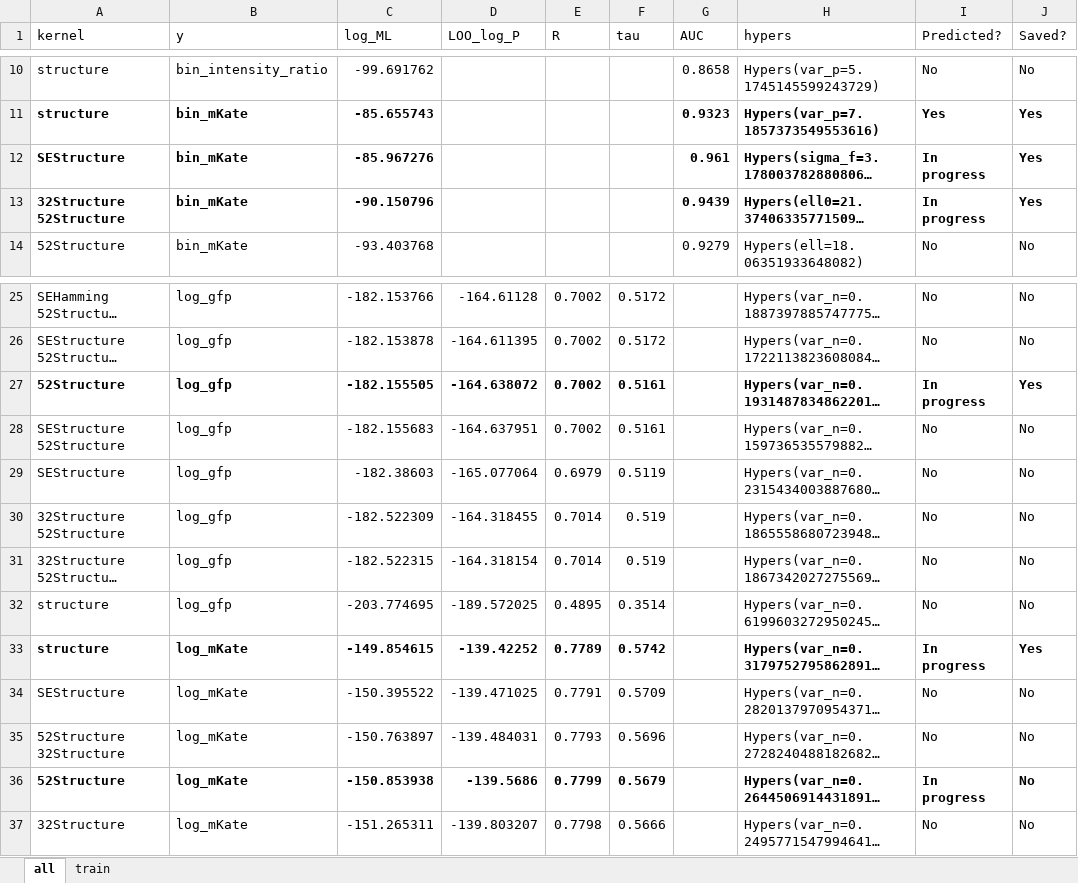
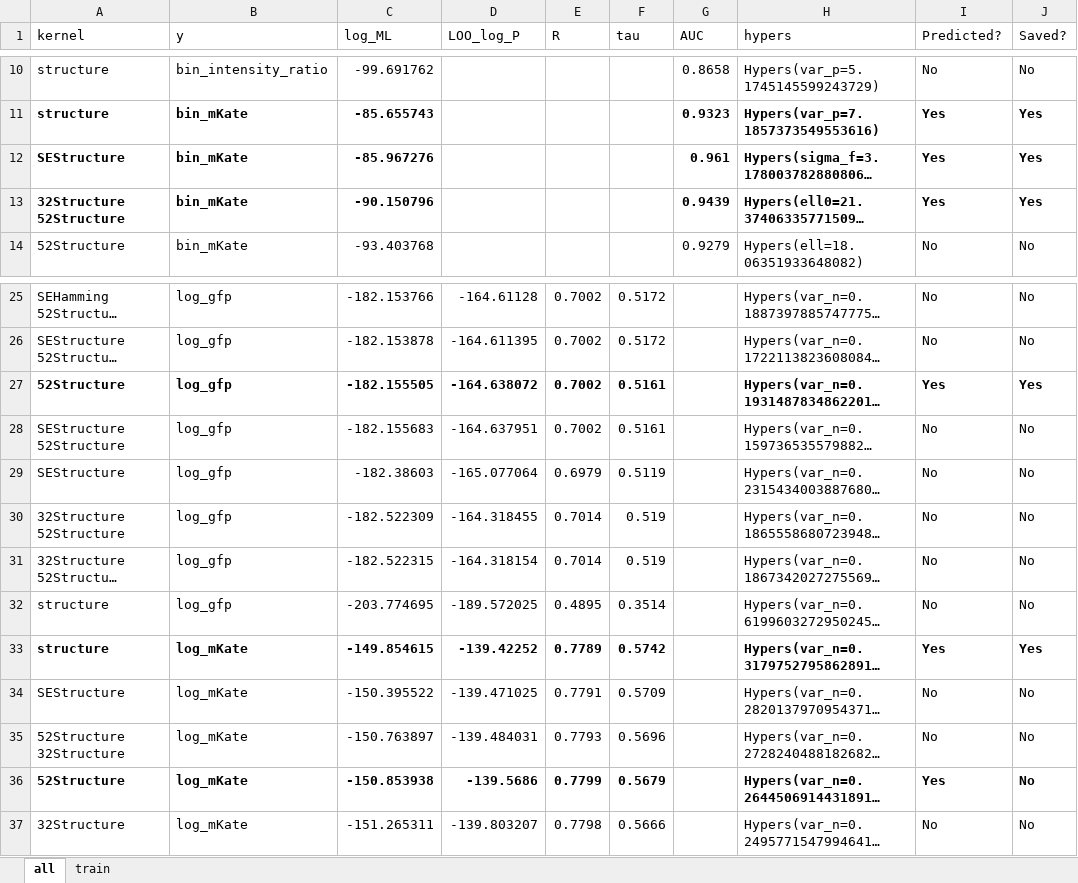
Before and after one commit to claire163/Twist_Project, an Excel workbook: 2016-02-17_data/models.xlsx, sheet all, drawn as a sheet; only a part is shown, gaps mark what is left out; long unchanged cells end in …; values as stored, in another font and other column widths than the file's, no borders; the diff names each change by its address in the sheet, - before the commit and + after, or states it on an @@ line.

Commit message:
More models have been used for prediction.

```diff
--- a/2016-02-17_data/models.xlsx (sheet all)
+++ b/2016-02-17_data/models.xlsx (sheet all)
-I12:I13 (Predicted?): In progress
+I12:I13 (Predicted?): Yes
-I27 (Predicted?): In progress
+I27 (Predicted?): Yes
-I33 (Predicted?): In progress
+I33 (Predicted?): Yes
-I36 (Predicted?): In progress
+I36 (Predicted?): Yes
```
